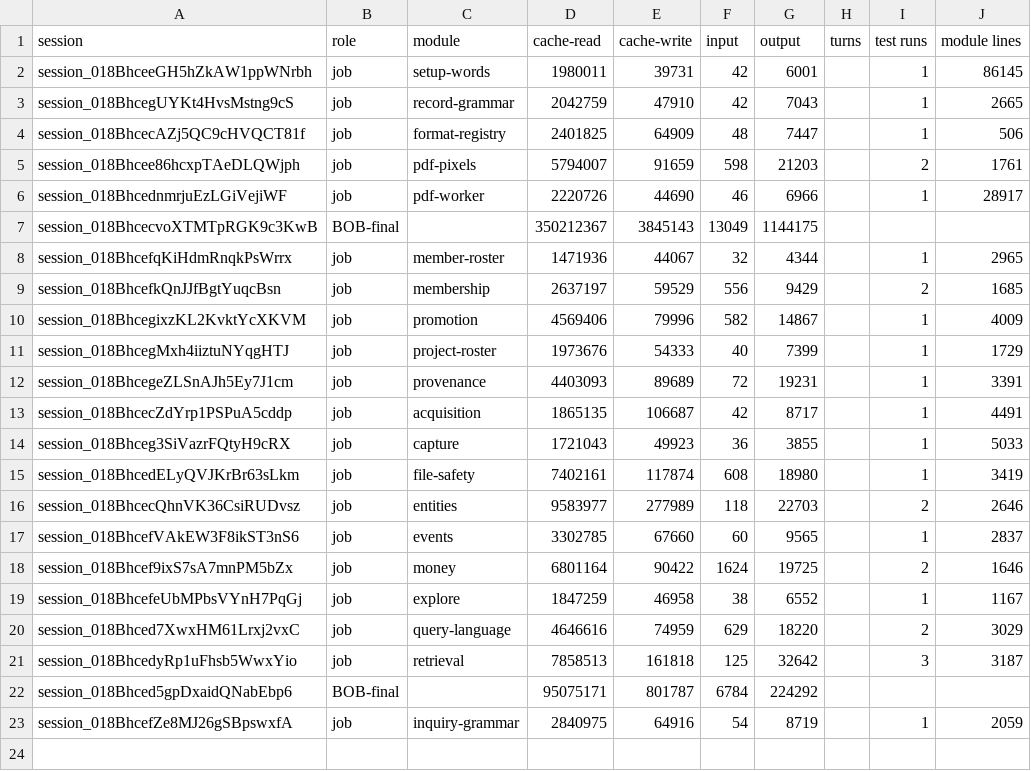
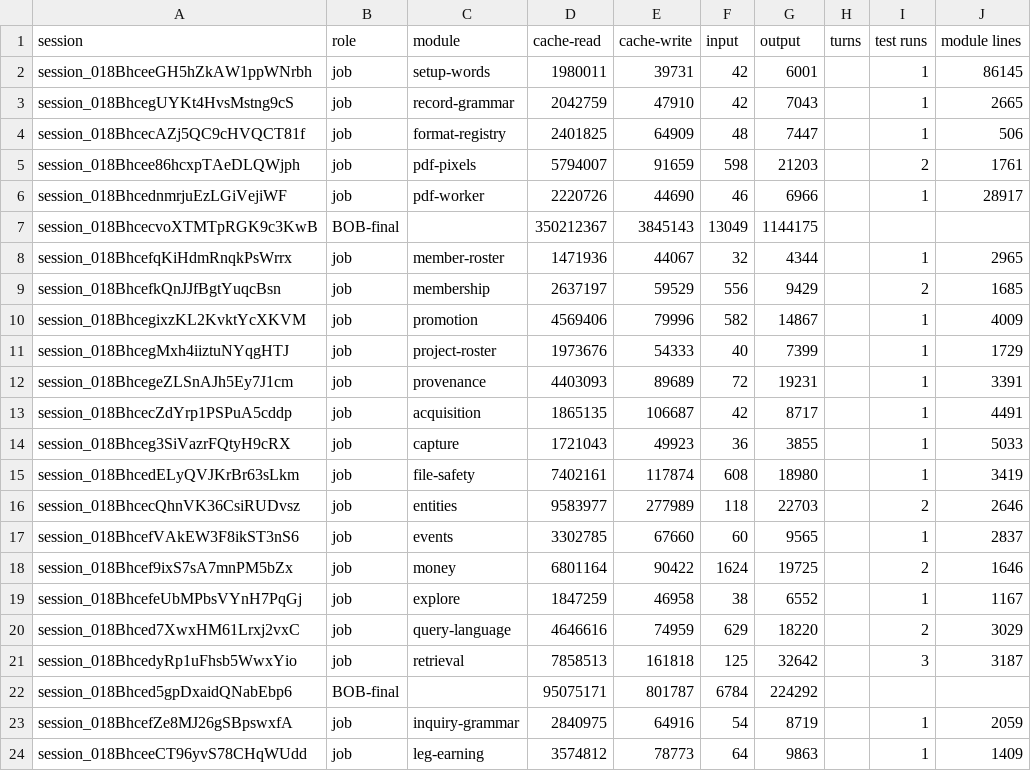
Before and after one commit to believeinoakland/bio, a CSV file: build/metrics/T52.csv, drawn as a sheet.

```diff
--- a/build/metrics/T52.csv
+++ b/build/metrics/T52.csv
@@ -23 +23,2 @@ session_018Bhced5gpDxaidQNabEbp6,BOB-final,,95075171,801787,6784,224292,,,
 session_018BhcefZe8MJ26gSBpswxfA,job,inquiry-grammar,2840975,64916,54,8719,,1,2059
+session_018BhceeCT96yvS78CHqWUdd,job,leg-earning,3574812,78773,64,9863,,1,1409
```
Also changed, not shown: 1 other file.
